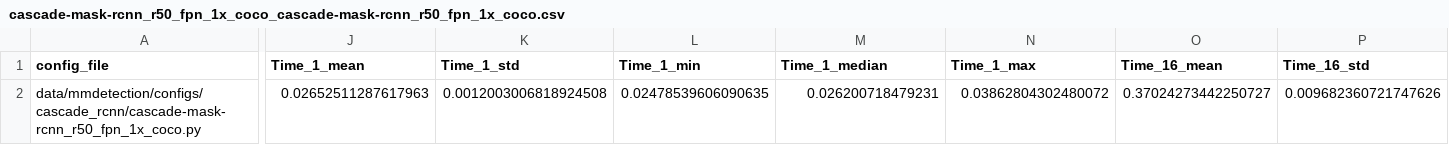
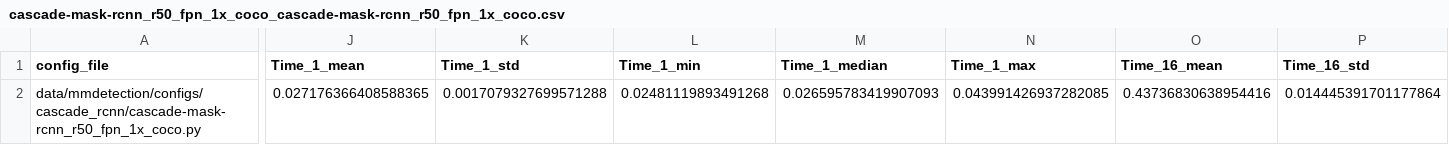
Before and after one commit to Don767/segdet_mlcr2024, a CSV file: results/RTX-4090/cascade-mask-rcnn_r50_fpn_1x_coco_cascade-mask-rcnn_r50_fpn_1x_coco.csv, drawn as a sheet; only a part is shown, gaps mark what is left out; the diff covers the shown part only; the diff names each change by its address in the sheet, - before the commit and + after, or states it on an @@ line.

```diff
--- a/results/RTX-4090/cascade-mask-rcnn_r50_fpn_1x_coco_cascade-mask-rcnn_r50_fpn_1x_coco.csv
+++ b/results/RTX-4090/cascade-mask-rcnn_r50_fpn_1x_coco_cascade-mask-rcnn_r50_fpn_1x_coco.csv
-J2 (Time_1_mean): 0.02652511287617963
+J2 (Time_1_mean): 0.027176366408588365
-K2 (Time_1_std): 0.0012003006818924508
+K2 (Time_1_std): 0.0017079327699571288
-L2 (Time_1_min): 0.02478539606090635
+L2 (Time_1_min): 0.02481119893491268
-M2 (Time_1_median): 0.026200718479231
+M2 (Time_1_median): 0.026595783419907093
-N2 (Time_1_max): 0.03862804302480072
+N2 (Time_1_max): 0.043991426937282085
-O2 (Time_16_mean): 0.37024273442250727
+O2 (Time_16_mean): 0.43736830638954416
-P2 (Time_16_std): 0.009682360721747626
+P2 (Time_16_std): 0.014445391701177864
```
Also changed, not shown: 8 edited cells elsewhere in this file, results/RTX-4090/faster-rcnn_x101-64x4d_fpn_ms-3x_coco_faster-rcnn_x101-64x4d_fpn_ms-3x_coco.csv, results/RTX-4090/retinanet_effb3_fpn_8xb4-crop896-1x_coco_retinanet_effb3_fpn_8xb4-crop896-1x_coco.csv, 17 other files.
